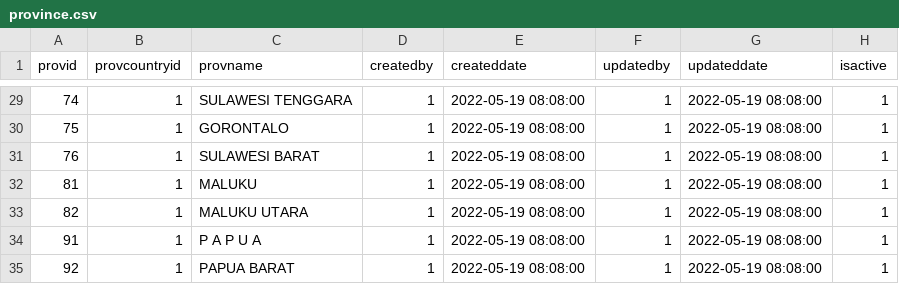
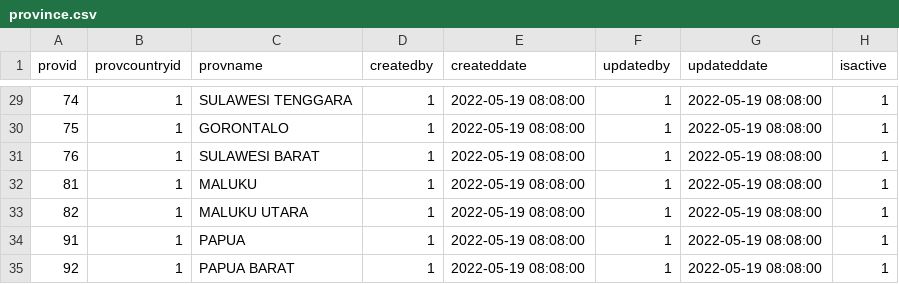
Before and after one commit to jobdesc-office/learning-api, a CSV file: csv_backup/province.csv, drawn as a sheet; only a part is shown, gaps mark what is left out.

```diff
--- a/csv_backup/province.csv
+++ b/csv_backup/province.csv
@@ -33,3 +33,3 @@
 "82","1","MALUKU UTARA","1","2022-05-19 08:08:00","1","2022-05-19 08:08:00",1
-"91","1","P A P U A","1","2022-05-19 08:08:00","1","2022-05-19 08:08:00",1
+"91","1","PAPUA","1","2022-05-19 08:08:00","1","2022-05-19 08:08:00",1
 "92","1","PAPUA BARAT","1","2022-05-19 08:08:00","1","2022-05-19 08:08:00",1
```
Also changed, not shown: csv_backup/city.csv.
